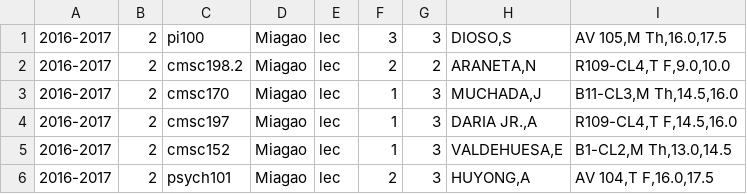
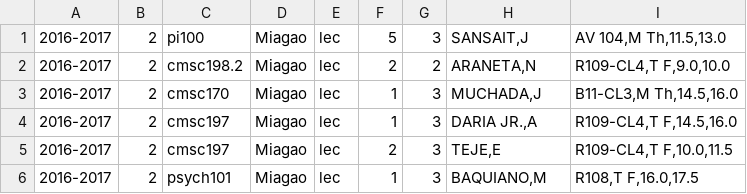
Before and after one commit to allynjdc/PAGOD_final, a CSV file: public/schedule/2.csv, drawn as a sheet.

```diff
--- a/public/schedule/2.csv
+++ b/public/schedule/2.csv
@@ -1,2 +1,2 @@
-2016-2017,2,pi100,Miagao,lec,3,3,"DIOSO,S","AV 105,M Th,16.0,17.5"
+2016-2017,2,pi100,Miagao,lec,5,3,"SANSAIT,J","AV 104,M Th,11.5,13.0"
 2016-2017,2,cmsc198.2,Miagao,lec,2,2,"ARANETA,N","R109-CL4,T F,9.0,10.0"
@@ -4,3 +4,3 @@
 2016-2017,2,cmsc197,Miagao,lec,1,3,"DARIA JR.,A","R109-CL4,T F,14.5,16.0"
-2016-2017,2,cmsc152,Miagao,lec,1,3,"VALDEHUESA,E","B1-CL2,M Th,13.0,14.5"
-2016-2017,2,psych101,Miagao,lec,2,3,"HUYONG,A","AV 104,T F,16.0,17.5"
+2016-2017,2,cmsc197,Miagao,lec,2,3,"TEJE,E","R109-CL4,T F,10.0,11.5"
+2016-2017,2,psych101,Miagao,lec,1,3,"BAQUIANO,M","R108,T F,16.0,17.5"
```
Also changed, not shown: public/constraints/2.csv, public/preferences/2.csv, 5 other files.
